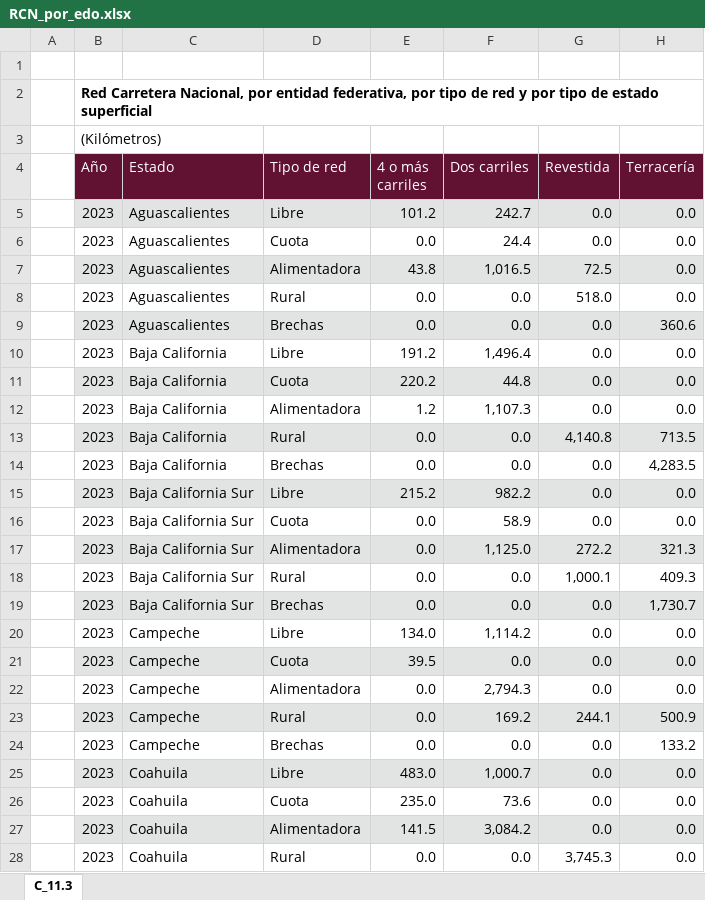
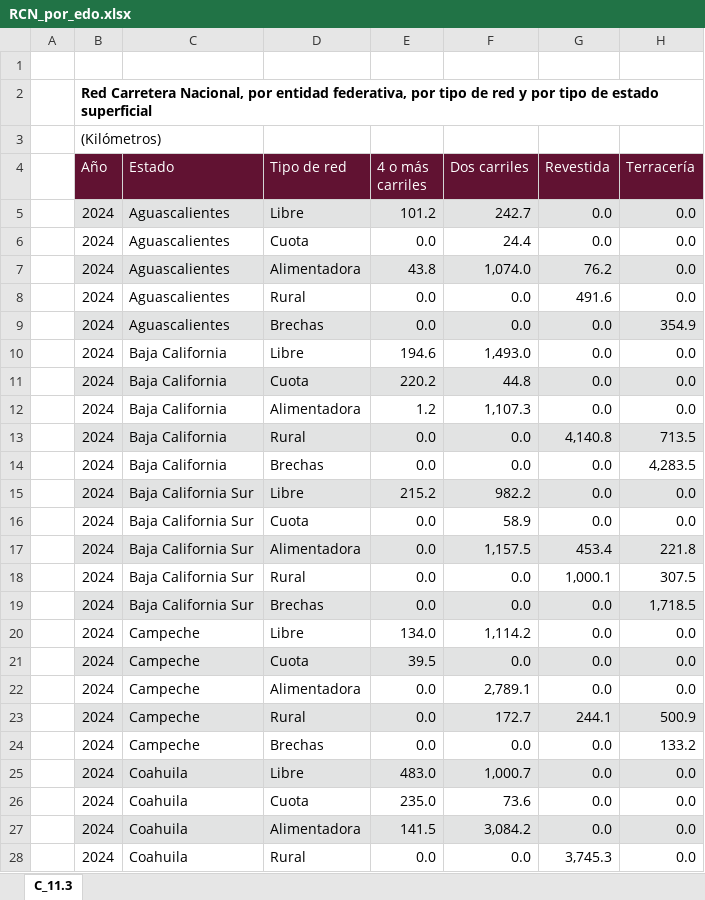
Before and after one commit to NeczarLopez/TI_Estadistica_Mensual_SICT, an Excel workbook: RCN_por_edo.xlsx, sheet C_11.3, drawn as a sheet; only a part is shown; values as stored, in another font and other column widths than the file's, no borders; table styles not drawn; removed rows and columns are numbered as before the commit, all else as after; the diff covers the shown part only; the diff names each change by its address in the sheet, - before the commit and + after, or states it on an @@ line.

```diff
--- a/RCN_por_edo.xlsx (sheet C_11.3)
+++ b/RCN_por_edo.xlsx (sheet C_11.3)
-B5:B16 (Año): 2023
+B5:B16 (Año): 2024
-F7 (Dos carriles): 1,016.5
+F7 (Dos carriles): 1,074.0
-G7 (Revestida): 72.5
+G7 (Revestida): 76.2
-G8 (Revestida): 518.0
+G8 (Revestida): 491.6
-H9 (Terracería): 360.6
+H9 (Terracería): 354.9
-E10 (4 o más carriles): 191.2
+E10 (4 o más carriles): 194.6
-F10 (Dos carriles): 1,496.4
+F10 (Dos carriles): 1,493.0
@@ row 17 hidden:  | 2023 | Baja California Sur | Alimentadora | 0.0 | 1,125.0 | 272.2 | 321.3 @@
+row 17:  | 2024 | Baja California Sur | Alimentadora | 0.0 | 1,157.5 | 453.4 | 221.8
-B18:B28 (Año): 2023
+B18:B28 (Año): 2024
-H18 (Terracería): 409.3
+H18 (Terracería): 307.5
-H19 (Terracería): 1,730.7
+H19 (Terracería): 1,718.5
-F22 (Dos carriles): 2,794.3
+F22 (Dos carriles): 2,789.1
-F23 (Dos carriles): 169.2
+F23 (Dos carriles): 172.7
```
Also changed, not shown: other rows of this sheet.
